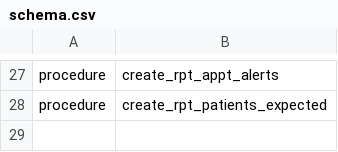
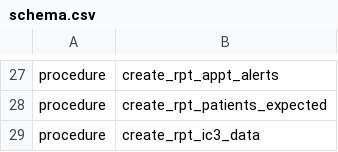
Before and after one commit to PIH/pih-pentaho, a CSV file: malawi/schema/schema.csv, drawn as a sheet; only a part is shown, gaps mark what is left out.

Commit message:
MLW-614 - base table from which to calculate ic3 indicators

```diff
--- a/malawi/schema/schema.csv
+++ b/malawi/schema/schema.csv
@@ -28 +28,2 @@
 "procedure","create_rpt_patients_expected"
+"procedure","create_rpt_ic3_data"
```
Also changed, not shown: 1 other file.
